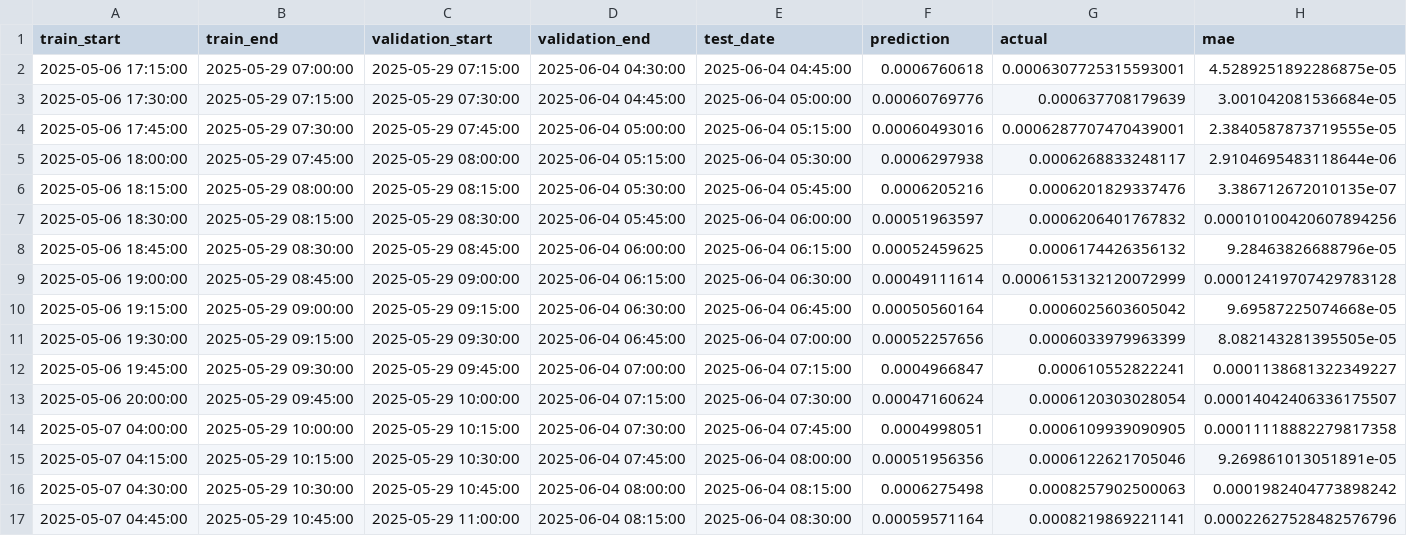
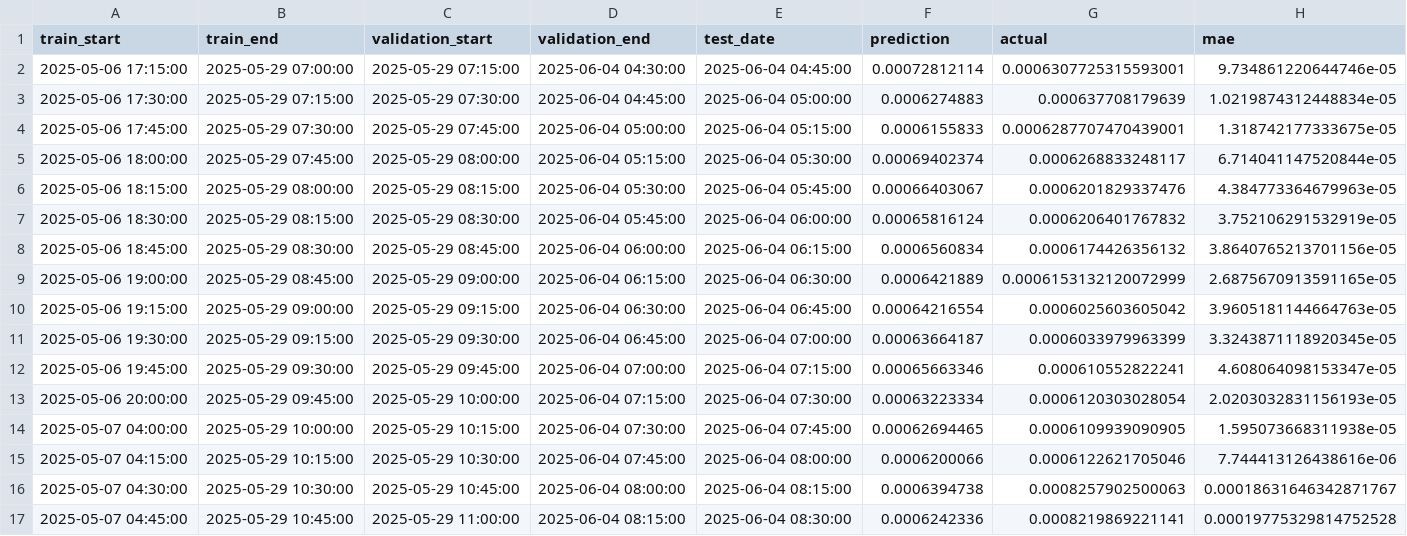
Before and after one commit to himelku/volatility-prediction-project, a CSV file: data/results_lstm_intraday.csv, drawn as a sheet; only a part is shown; the diff covers the shown part only.

```diff
--- a/data/results_lstm_intraday.csv
+++ b/data/results_lstm_intraday.csv
@@ -1,17 +1,17 @@
 train_start,train_end,validation_start,validation_end,test_date,prediction,actual,mae
-2025-05-06 17:15:00,2025-05-29 07:00:00,2025-05-29 07:15:00,2025-06-04 04:30:00,2025-06-04 04:45:00,0.0006760618,0.0006307725315593001,4.5289251892286875e-05
-2025-05-06 17:30:00,2025-05-29 07:15:00,2025-05-29 07:30:00,2025-06-04 04:45:00,2025-06-04 05:00:00,0.00060769776,0.000637708179639,3.001042081536684e-05
-2025-05-06 17:45:00,2025-05-29 07:30:00,2025-05-29 07:45:00,2025-06-04 05:00:00,2025-06-04 05:15:00,0.00060493016,0.0006287707470439001,2.3840587873719555e-05
-2025-05-06 18:00:00,2025-05-29 07:45:00,2025-05-29 08:00:00,2025-06-04 05:15:00,2025-06-04 05:30:00,0.0006297938,0.0006268833248117,2.9104695483118644e-06
-2025-05-06 18:15:00,2025-05-29 08:00:00,2025-05-29 08:15:00,2025-06-04 05:30:00,2025-06-04 05:45:00,0.0006205216,0.0006201829337476,3.386712672010135e-07
-2025-05-06 18:30:00,2025-05-29 08:15:00,2025-05-29 08:30:00,2025-06-04 05:45:00,2025-06-04 06:00:00,0.00051963597,0.0006206401767832,0.00010100420607894256
-2025-05-06 18:45:00,2025-05-29 08:30:00,2025-05-29 08:45:00,2025-06-04 06:00:00,2025-06-04 06:15:00,0.00052459625,0.0006174426356132,9.28463826688796e-05
-2025-05-06 19:00:00,2025-05-29 08:45:00,2025-05-29 09:00:00,2025-06-04 06:15:00,2025-06-04 06:30:00,0.00049111614,0.0006153132120072999,0.00012419707429783128
-2025-05-06 19:15:00,2025-05-29 09:00:00,2025-05-29 09:15:00,2025-06-04 06:30:00,2025-06-04 06:45:00,0.00050560164,0.0006025603605042,9.69587225074668e-05
-2025-05-06 19:30:00,2025-05-29 09:15:00,2025-05-29 09:30:00,2025-06-04 06:45:00,2025-06-04 07:00:00,0.00052257656,0.0006033979963399,8.082143281395505e-05
-2025-05-06 19:45:00,2025-05-29 09:30:00,2025-05-29 09:45:00,2025-06-04 07:00:00,2025-06-04 07:15:00,0.0004966847,0.000610552822241,0.0001138681322349227
-2025-05-06 20:00:00,2025-05-29 09:45:00,2025-05-29 10:00:00,2025-06-04 07:15:00,2025-06-04 07:30:00,0.00047160624,0.0006120303028054,0.00014042406336175507
-2025-05-07 04:00:00,2025-05-29 10:00:00,2025-05-29 10:15:00,2025-06-04 07:30:00,2025-06-04 07:45:00,0.0004998051,0.0006109939090905,0.00011118882279817358
-2025-05-07 04:15:00,2025-05-29 10:15:00,2025-05-29 10:30:00,2025-06-04 07:45:00,2025-06-04 08:00:00,0.00051956356,0.0006122621705046,9.269861013051891e-05
-2025-05-07 04:30:00,2025-05-29 10:30:00,2025-05-29 10:45:00,2025-06-04 08:00:00,2025-06-04 08:15:00,0.0006275498,0.0008257902500063,0.0001982404773898242
-2025-05-07 04:45:00,2025-05-29 10:45:00,2025-05-29 11:00:00,2025-06-04 08:15:00,2025-06-04 08:30:00,0.00059571164,0.0008219869221141,0.00022627528482576796
+2025-05-06 17:15:00,2025-05-29 07:00:00,2025-05-29 07:15:00,2025-06-04 04:30:00,2025-06-04 04:45:00,0.00072812114,0.0006307725315593001,9.734861220644746e-05
+2025-05-06 17:30:00,2025-05-29 07:15:00,2025-05-29 07:30:00,2025-06-04 04:45:00,2025-06-04 05:00:00,0.0006274883,0.000637708179639,1.0219874312448834e-05
+2025-05-06 17:45:00,2025-05-29 07:30:00,2025-05-29 07:45:00,2025-06-04 05:00:00,2025-06-04 05:15:00,0.0006155833,0.0006287707470439001,1.318742177333675e-05
+2025-05-06 18:00:00,2025-05-29 07:45:00,2025-05-29 08:00:00,2025-06-04 05:15:00,2025-06-04 05:30:00,0.00069402374,0.0006268833248117,6.714041147520844e-05
+2025-05-06 18:15:00,2025-05-29 08:00:00,2025-05-29 08:15:00,2025-06-04 05:30:00,2025-06-04 05:45:00,0.00066403067,0.0006201829337476,4.384773364679963e-05
+2025-05-06 18:30:00,2025-05-29 08:15:00,2025-05-29 08:30:00,2025-06-04 05:45:00,2025-06-04 06:00:00,0.00065816124,0.0006206401767832,3.752106291532919e-05
+2025-05-06 18:45:00,2025-05-29 08:30:00,2025-05-29 08:45:00,2025-06-04 06:00:00,2025-06-04 06:15:00,0.0006560834,0.0006174426356132,3.8640765213701156e-05
+2025-05-06 19:00:00,2025-05-29 08:45:00,2025-05-29 09:00:00,2025-06-04 06:15:00,2025-06-04 06:30:00,0.0006421889,0.0006153132120072999,2.6875670913591165e-05
+2025-05-06 19:15:00,2025-05-29 09:00:00,2025-05-29 09:15:00,2025-06-04 06:30:00,2025-06-04 06:45:00,0.00064216554,0.0006025603605042,3.9605181144664763e-05
+2025-05-06 19:30:00,2025-05-29 09:15:00,2025-05-29 09:30:00,2025-06-04 06:45:00,2025-06-04 07:00:00,0.00063664187,0.0006033979963399,3.3243871118920345e-05
+2025-05-06 19:45:00,2025-05-29 09:30:00,2025-05-29 09:45:00,2025-06-04 07:00:00,2025-06-04 07:15:00,0.00065663346,0.000610552822241,4.608064098153347e-05
+2025-05-06 20:00:00,2025-05-29 09:45:00,2025-05-29 10:00:00,2025-06-04 07:15:00,2025-06-04 07:30:00,0.00063223334,0.0006120303028054,2.0203032831156193e-05
+2025-05-07 04:00:00,2025-05-29 10:00:00,2025-05-29 10:15:00,2025-06-04 07:30:00,2025-06-04 07:45:00,0.00062694465,0.0006109939090905,1.595073668311938e-05
+2025-05-07 04:15:00,2025-05-29 10:15:00,2025-05-29 10:30:00,2025-06-04 07:45:00,2025-06-04 08:00:00,0.0006200066,0.0006122621705046,7.744413126438616e-06
+2025-05-07 04:30:00,2025-05-29 10:30:00,2025-05-29 10:45:00,2025-06-04 08:00:00,2025-06-04 08:15:00,0.0006394738,0.0008257902500063,0.00018631646342871767
+2025-05-07 04:45:00,2025-05-29 10:45:00,2025-05-29 11:00:00,2025-06-04 08:15:00,2025-06-04 08:30:00,0.0006242336,0.0008219869221141,0.00019775329814752528
```
Also changed, not shown: 42 edited cells elsewhere in this file, 2 other files.
